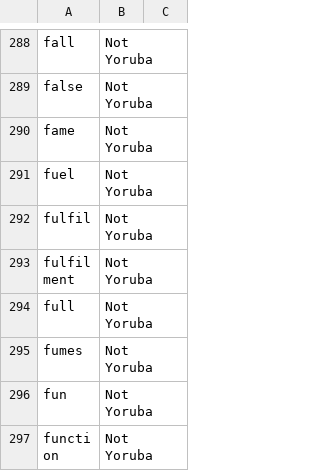
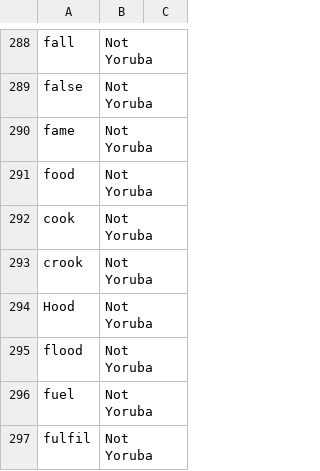
Before and after one commit to ohsars/Languag-Identifier, a CSV file: language_detection-second.csv, drawn as a sheet; only a part is shown, gaps mark what is left out; the shorter side is filled out with more unchanged rows.

Commit message:
Made new update: added new data to the db

```diff
--- a/language_detection-second.csv
+++ b/language_detection-second.csv
@@ -290,2 +290,7 @@ false ,Not Yoruba,
 fame ,Not Yoruba,
+food, Not Yoruba,
+cook, Not Yoruba,
+crook, Not Yoruba,
+Hood, Not Yoruba,
+flood, Not Yoruba,
 fuel ,Not Yoruba,
```
Also changed, not shown: 2 other files.
